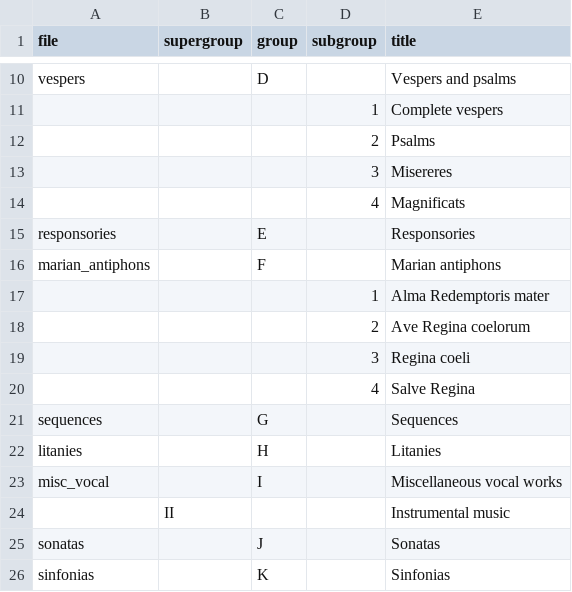
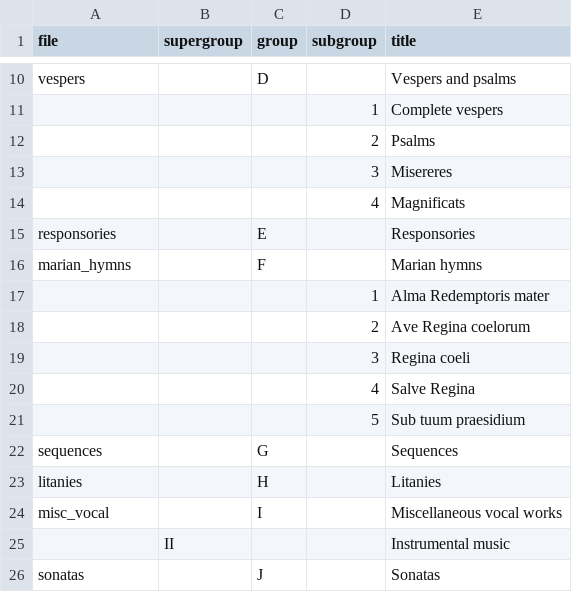
Before and after one commit to edition-esser-skala/tuma-catalogue-of-works, a CSV file: data/catalogue_overview.csv, drawn as a sheet; only a part is shown, gaps mark what is left out; the shorter side is filled out with more unchanged rows.

```diff
--- a/data/catalogue_overview.csv
+++ b/data/catalogue_overview.csv
@@ -15,3 +15,3 @@ vespers,,D,,Vespers and psalms
 responsories,,E,,Responsories
-marian_antiphons,,F,,Marian antiphons
+marian_hymns,,F,,Marian hymns
 ,,,1,Alma Redemptoris mater
@@ -20,2 +20,3 @@ marian_antiphons,,F,,Marian antiphons
 ,,,4,Salve Regina
+,,,5,Sub tuum praesidium
 sequences,,G,,Sequences
```
Also changed, not shown: data/catalogue_works.csv, data/works_in_rism.csv, 3 other files.
